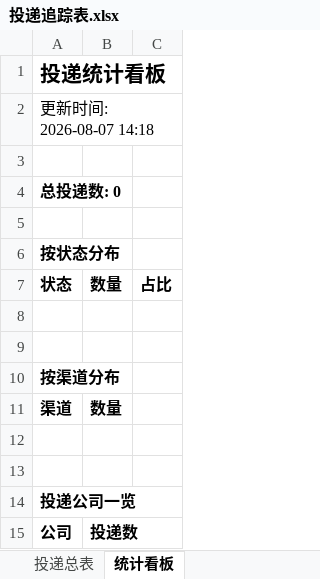
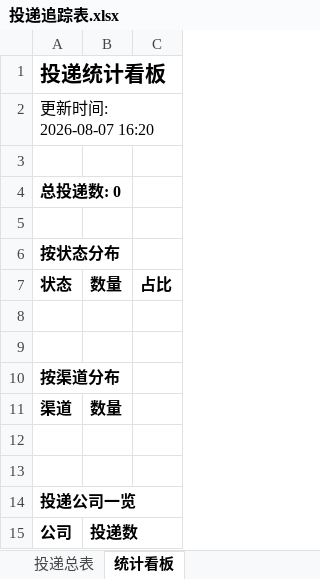
Before and after one commit to ziqizhao30-tech/wenke-radar, an Excel workbook: reports/投递追踪表.xlsx, sheet 统计看板, drawn as a sheet; values as stored, in another font and other column widths than the file's, no borders; the diff names each change by its address in the sheet, - before the commit and + after, or states it on an @@ line.

Commit message:
📰 秋招雷达日报 2026-08-07

```diff
--- a/reports/投递追踪表.xlsx (sheet 统计看板)
+++ b/reports/投递追踪表.xlsx (sheet 统计看板)
-A2: 更新时间: 2026-08-07 14:18
+A2: 更新时间: 2026-08-07 16:20
```
